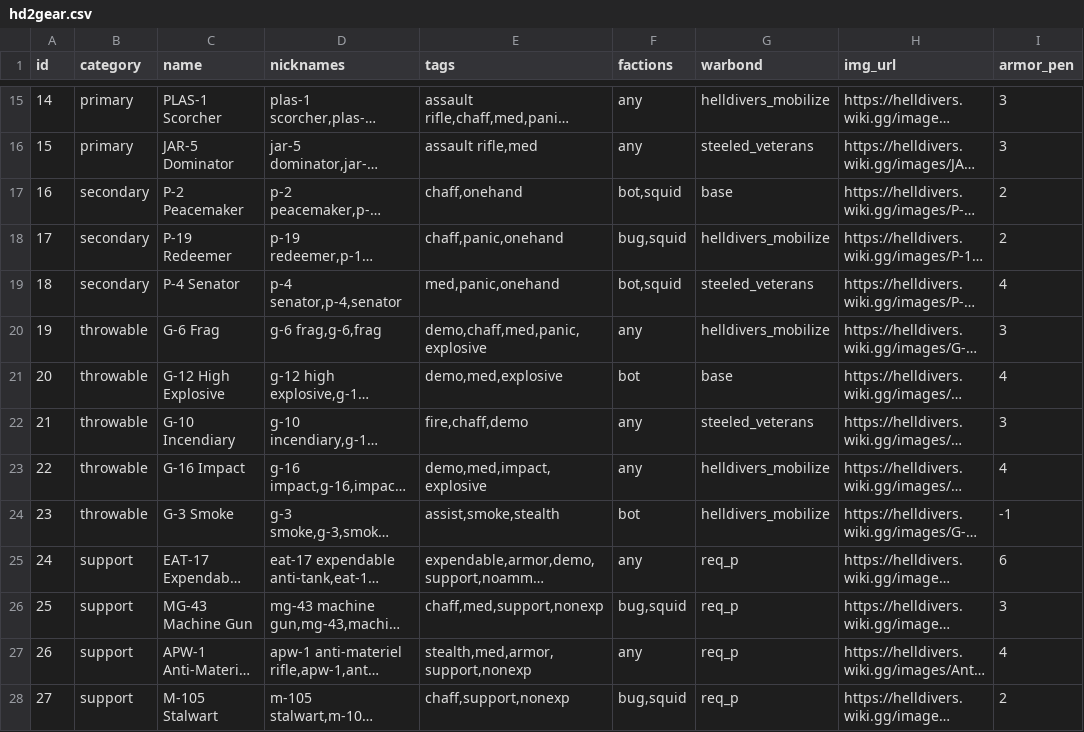
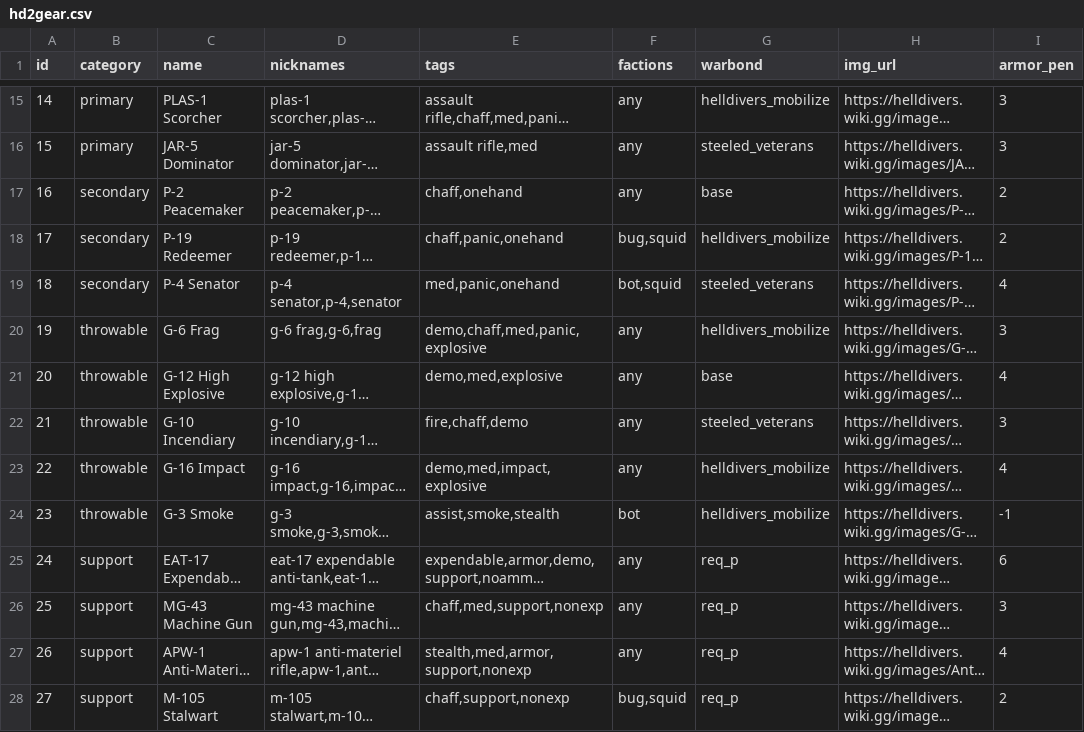
Before and after one commit to GuruDingo/Slopinator-HD2-Loadout-Randomizer, a CSV file: hd2gear.csv, drawn as a sheet; only a part is shown, gaps mark what is left out; long unchanged cells end in …; the diff names each change by its address in the sheet, - before the commit and + after, or states it on an @@ line.

```diff
--- a/hd2gear.csv
+++ b/hd2gear.csv
-F17 (factions): bot,squid
+F17 (factions): any
-F21 (factions): bot
+F21 (factions): any
-F26 (factions): bug,squid
+F26 (factions): any
```
Also changed, not shown: 4 other files.
